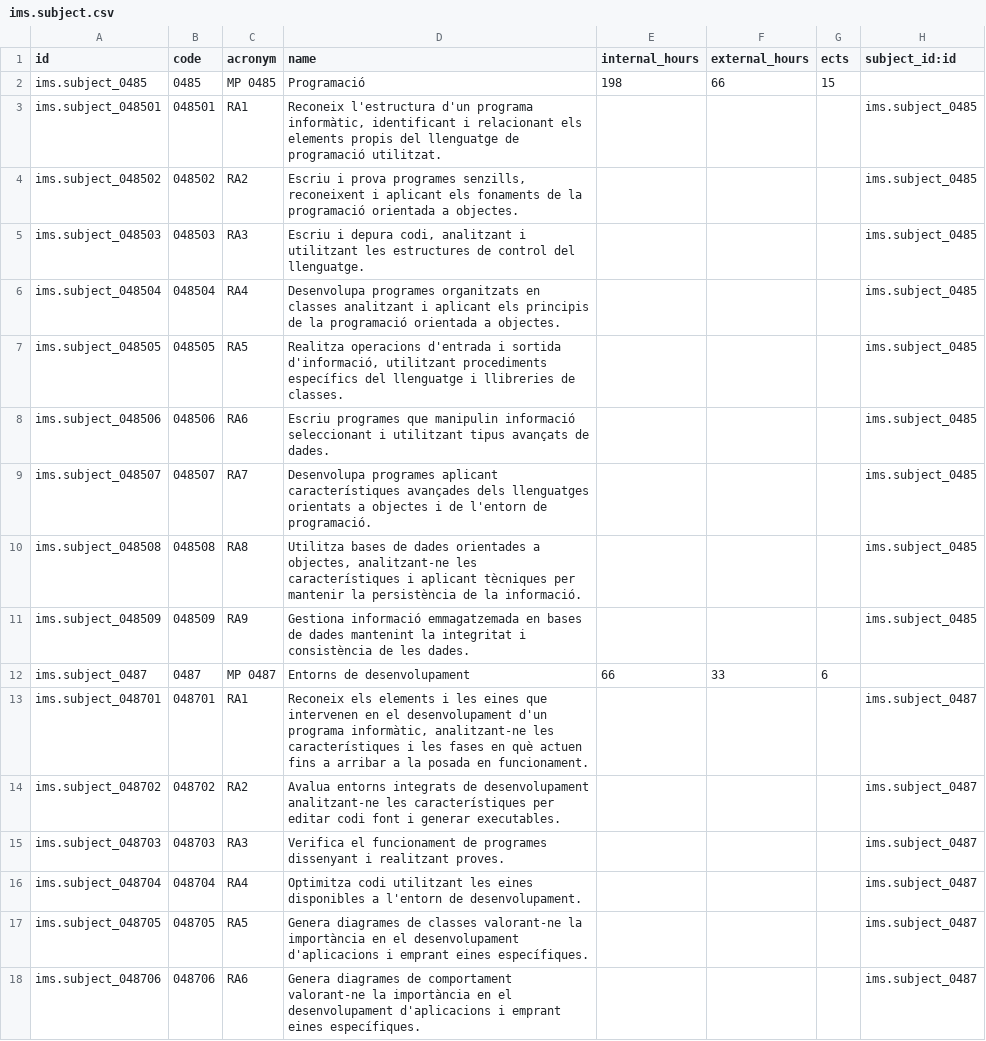
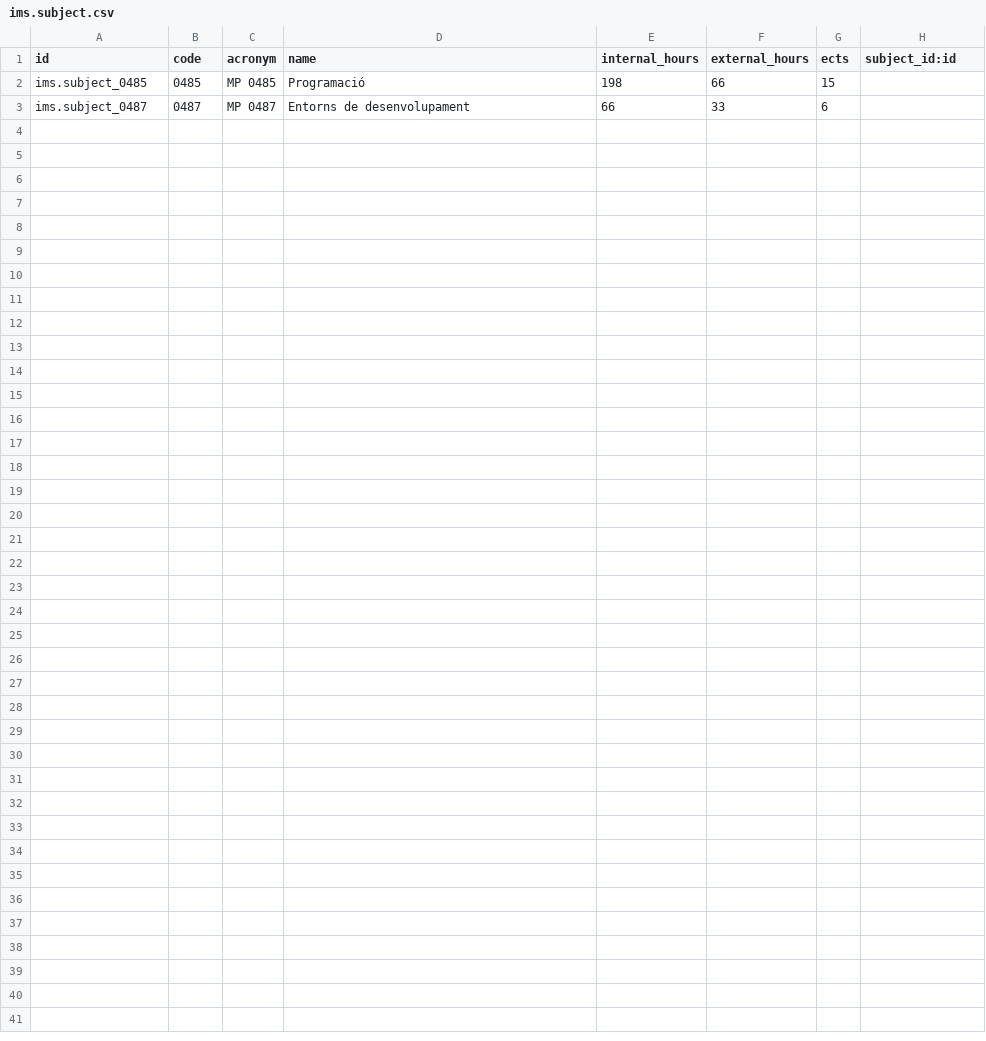
Before and after one commit to ElPuig/IMS, a CSV file: data/cat/ims.subject.csv, drawn as a sheet; the diff names each change by its address in the sheet, - before the commit and + after, or states it on an @@ line.

```diff
--- a/data/cat/ims.subject.csv
+++ b/data/cat/ims.subject.csv
-row 3: ims.subject_048501 | 048501 | RA1 | Reconeix l'estructura d'un programa informàtic, identificant i relacionant els elements propis del llenguatge de programació utilitzat. |  |  |  | ims.subject_0485
-row 4: ims.subject_048502 | 048502 | RA2 | Escriu i prova programes senzills, reconeixent i aplicant els fonaments de la programació orientada a objectes. |  |  |  | ims.subject_0485
-row 5: ims.subject_048503 | 048503 | RA3 | Escriu i depura codi, analitzant i utilitzant les estructures de control del llenguatge. |  |  |  | ims.subject_0485
-row 6: ims.subject_048504 | 048504 | RA4 | Desenvolupa programes organitzats en classes analitzant i aplicant els principis de la programació orientada a objectes. |  |  |  | ims.subject_0485
-row 7: ims.subject_048505 | 048505 | RA5 | Realitza operacions d'entrada i sortida d'informació, utilitzant procediments específics del llenguatge i llibreries de classes. |  |  |  | ims.subject_0485
-row 8: ims.subject_048506 | 048506 | RA6 | Escriu programes que manipulin informació seleccionant i utilitzant tipus avançats de dades. |  |  |  | ims.subject_0485
-row 9: ims.subject_048507 | 048507 | RA7 | Desenvolupa programes aplicant característiques avançades dels llenguatges orientats a objectes i de l'entorn de programació. |  |  |  | ims.subject_0485
-row 10: ims.subject_048508 | 048508 | RA8 | Utilitza bases de dades orientades a objectes, analitzant-ne les característiques i aplicant tècniques per mantenir la persistència de la informació. |  |  |  | ims.subject_0485
-row 11: ims.subject_048509 | 048509 | RA9 | Gestiona informació emmagatzemada en bases de dades mantenint la integritat i consistència de les dades. |  |  |  | ims.subject_0485
-row 13: ims.subject_048701 | 048701 | RA1 | Reconeix els elements i les eines que intervenen en el desenvolupament d'un programa informàtic, analitzant-ne les característiques i les fases en què actuen fins a arribar a la posada en funcionament. |  |  |  | ims.subject_0487
-row 14: ims.subject_048702 | 048702 | RA2 | Avalua entorns integrats de desenvolupament analitzant-ne les característiques per editar codi font i generar executables. |  |  |  | ims.subject_0487
-row 15: ims.subject_048703 | 048703 | RA3 | Verifica el funcionament de programes dissenyant i realitzant proves. |  |  |  | ims.subject_0487
-row 16: ims.subject_048704 | 048704 | RA4 | Optimitza codi utilitzant les eines disponibles a l'entorn de desenvolupament. |  |  |  | ims.subject_0487
-row 17: ims.subject_048705 | 048705 | RA5 | Genera diagrames de classes valorant-ne la importància en el desenvolupament d'aplicacions i emprant eines específiques. |  |  |  | ims.subject_0487
-row 18: ims.subject_048706 | 048706 | RA6 | Genera diagrames de comportament valorant-ne la importància en el desenvolupament d'aplicacions i emprant eines específiques. |  |  |  | ims.subject_0487
```
Also changed, not shown: security/ir.model.access.csv, 15 other files.
